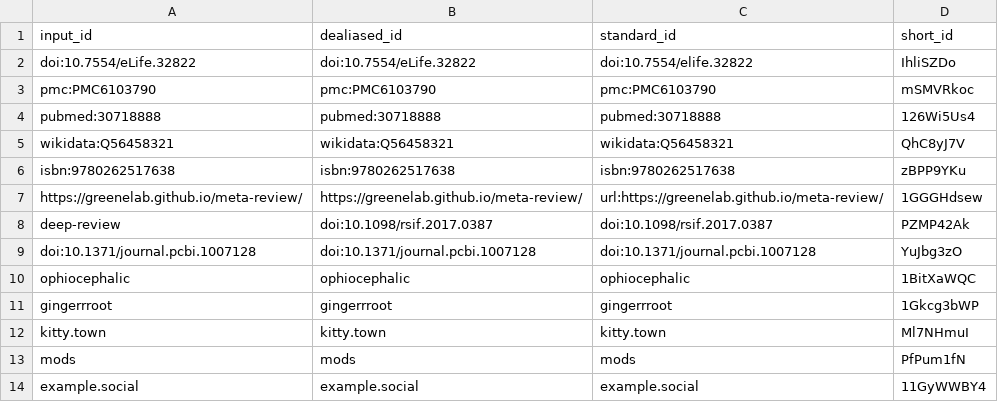
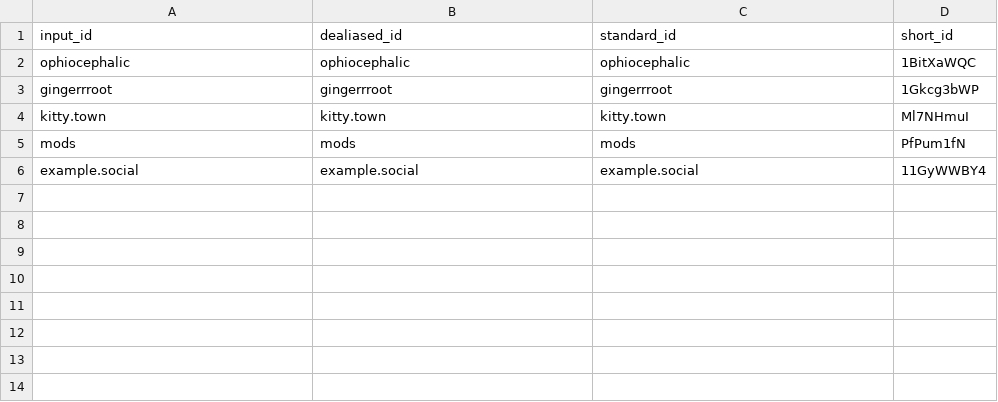
Before and after one commit to fediverse-governance/fediverse-governance.github.io, a TSV file: citations.tsv, drawn as a sheet.

Commit message:
Deleting unneeded files [ci skip]
This build is based on
https://github.com/fediverse-governance/fediverse-governance.github.io/commit/40976b61fbf0ef5a408cdb7ed866b0e7374ab08e.

This commit was created by the following CI build and job:
https://github.com/fediverse-governance/fediverse-governance.github.io/commit/40976b61fbf0ef5a408cdb7ed866b0e7374ab08e/checks
https://github.com/fediverse-governance/fediverse-governance.github.io/actions/runs/10413575573

```diff
--- a/citations.tsv
+++ b/citations.tsv
@@ -1,10 +1,2 @@
 input_id	dealiased_id	standard_id	short_id
-doi:10.7554/eLife.32822	doi:10.7554/eLife.32822	doi:10.7554/elife.32822	IhliSZDo
-pmc:PMC6103790	pmc:PMC6103790	pmc:PMC6103790	mSMVRkoc
-pubmed:30718888	pubmed:30718888	pubmed:30718888	126Wi5Us4
-wikidata:Q56458321	wikidata:Q56458321	wikidata:Q56458321	QhC8yJ7V
-isbn:9780262517638	isbn:9780262517638	isbn:9780262517638	zBPP9YKu
-https://greenelab.github.io/meta-review/	https://greenelab.github.io/meta-review/	url:https://greenelab.github.io/meta-review/	1GGGHdsew
-deep-review	doi:10.1098/rsif.2017.0387	doi:10.1098/rsif.2017.0387	PZMP42Ak
-doi:10.1371/journal.pcbi.1007128	doi:10.1371/journal.pcbi.1007128	doi:10.1371/journal.pcbi.1007128	YuJbg3zO
 ophiocephalic	ophiocephalic	ophiocephalic	1BitXaWQC
```
Also changed, not shown: 7 other files.
